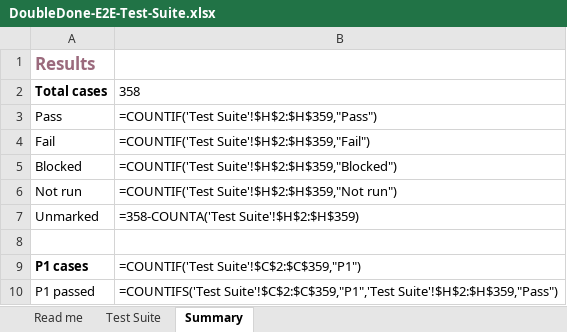
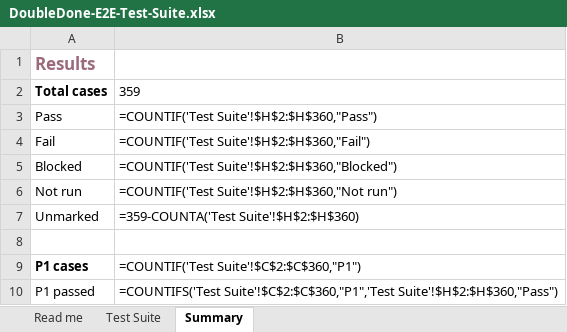
Before and after one commit to melroyds/doubledone, an Excel workbook: docs/qa/DoubleDone-E2E-Test-Suite.xlsx, sheet Summary, drawn as a sheet; values as stored, in another font and other column widths than the file's, no borders; formulas without a stored value are shown as written; the diff names each change by its address in the sheet, - before the commit and + after, or states it on an @@ line.

```diff
--- a/docs/qa/DoubleDone-E2E-Test-Suite.xlsx (sheet Summary)
+++ b/docs/qa/DoubleDone-E2E-Test-Suite.xlsx (sheet Summary)
-B2: 358
+B2: 359
-B3: =COUNTIF('Test Suite'!$H$2:$H$359,"Pass")
+B3: =COUNTIF('Test Suite'!$H$2:$H$360,"Pass")
-B4: =COUNTIF('Test Suite'!$H$2:$H$359,"Fail")
+B4: =COUNTIF('Test Suite'!$H$2:$H$360,"Fail")
-B5: =COUNTIF('Test Suite'!$H$2:$H$359,"Blocked")
+B5: =COUNTIF('Test Suite'!$H$2:$H$360,"Blocked")
-B6: =COUNTIF('Test Suite'!$H$2:$H$359,"Not run")
+B6: =COUNTIF('Test Suite'!$H$2:$H$360,"Not run")
-B7: =358-COUNTA('Test Suite'!$H$2:$H$359)
+B7: =359-COUNTA('Test Suite'!$H$2:$H$360)
-B9: =COUNTIF('Test Suite'!$C$2:$C$359,"P1")
+B9: =COUNTIF('Test Suite'!$C$2:$C$360,"P1")
-B10: =COUNTIFS('Test Suite'!$C$2:$C$359,"P1",'Test Suite'!$H$2:$H$359,"Pass")
+B10: =COUNTIFS('Test Suite'!$C$2:$C$360,"P1",'Test Suite'!$H$2:$H$360,"Pass")
```
Also changed, not shown: sheet Test Suite, 16 other files.
